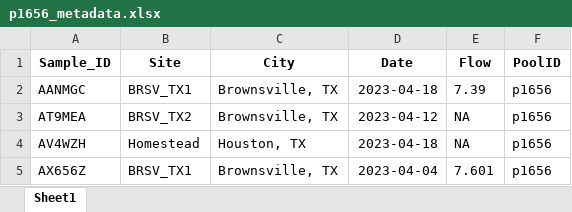
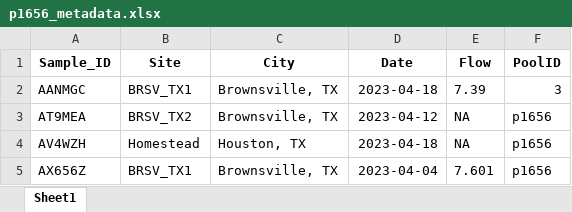
Before and after one commit to TEXAS-WW/DataFolder, an Excel workbook: Data/metadata/p1656_metadata.xlsx, sheet Sheet1, drawn as a sheet; only a part is shown; values as stored, in another font and other column widths than the file's, no borders; the diff names each change by its address in the sheet, - before the commit and + after, or states it on an @@ line.

Commit message:
new data

```diff
--- a/Data/metadata/p1656_metadata.xlsx (sheet Sheet1)
+++ b/Data/metadata/p1656_metadata.xlsx (sheet Sheet1)
-F2 (PoolID): p1656
+F2 (PoolID): 3
```
